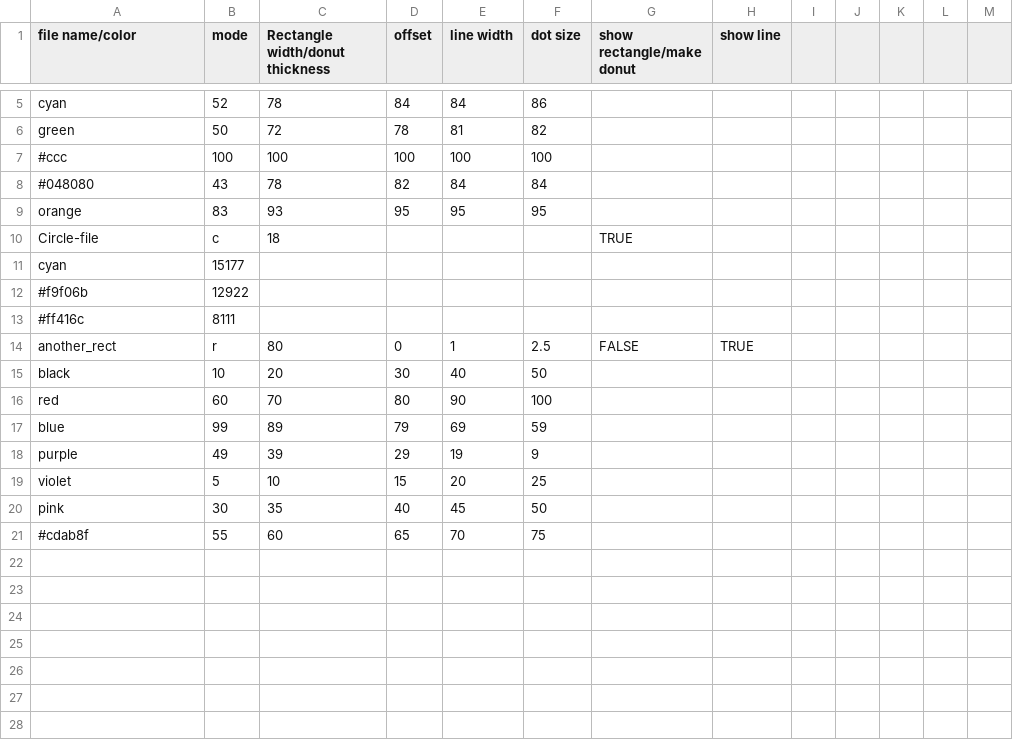
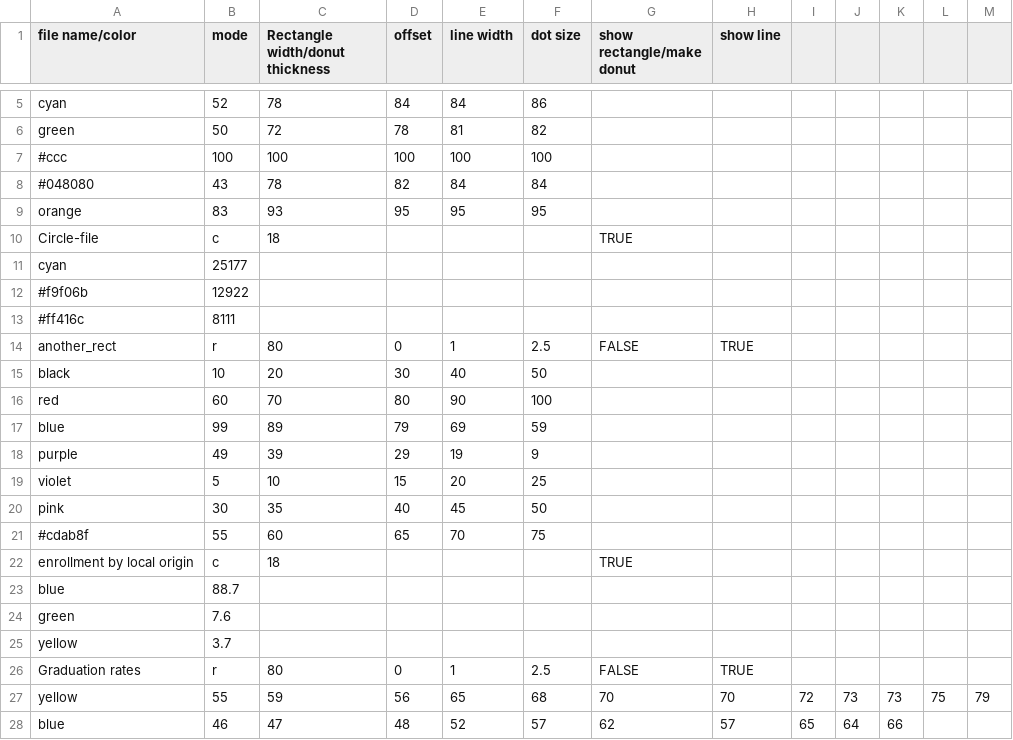
Before and after one commit to mrwm/python-graphy, a CSV file: sample_data.csv, drawn as a sheet; only a part is shown, gaps mark what is left out; the diff names each change by its address in the sheet, - before the commit and + after, or states it on an @@ line.

```diff
--- a/sample_data.csv
+++ b/sample_data.csv
-B11 (mode): 15177
+B11 (mode): 25177
+row 22: enrollment by local origin | c | 18 |  |  |  | TRUE
+row 23: blue | 88.7
+row 24: green | 7.6
+row 25: yellow | 3.7
+row 26: Graduation rates | r | 80 | 0 | 1 | 2.5 | FALSE | TRUE
+row 27: yellow | 55 | 59 | 56 | 65 | 68 | 70 | 70 | 72 | 73 | 73 | 75 | 79
+row 28: blue | 46 | 47 | 48 | 52 | 57 | 62 | 57 | 65 | 64 | 66
```
Also changed, not shown: 2 other files.
